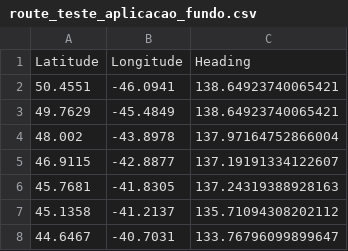
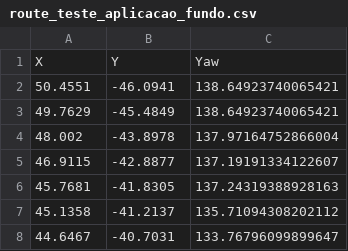
Before and after one commit to rbakerbotelho/AMR_tramontina, a CSV file: 03_Design/Routes/route_teste_aplicacao_fundo.csv, drawn as a sheet; only a part is shown; removed rows and columns are numbered as before the commit, all else as after; the diff names each change by its address in the sheet, - before the commit and + after, or states it on an @@ line.

```diff
--- a/03_Design/Routes/route_teste_aplicacao_fundo.csv
+++ b/03_Design/Routes/route_teste_aplicacao_fundo.csv
-row 1: Latitude | Longitude | Heading
+row 1: X | Y | Yaw
```
Also changed, not shown: 7 other files.
